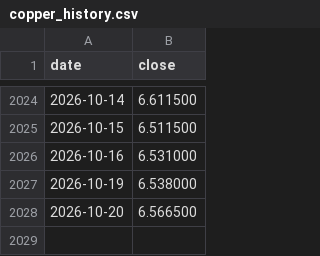
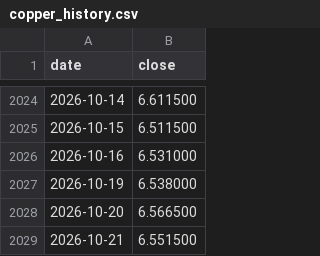
Before and after one commit to dusterjr/copper-scanner, a CSV file: data/copper_history.csv, drawn as a sheet; only a part is shown, gaps mark what is left out; the diff names each change by its address in the sheet, - before the commit and + after, or states it on an @@ line.

```diff
--- a/data/copper_history.csv
+++ b/data/copper_history.csv
+row 2029: 2026-10-21 | 6.551500
```
Also changed, not shown: data/log/KXCOPPERW-26OCT2317.csv, data/log/runs.csv, 2 other files.
